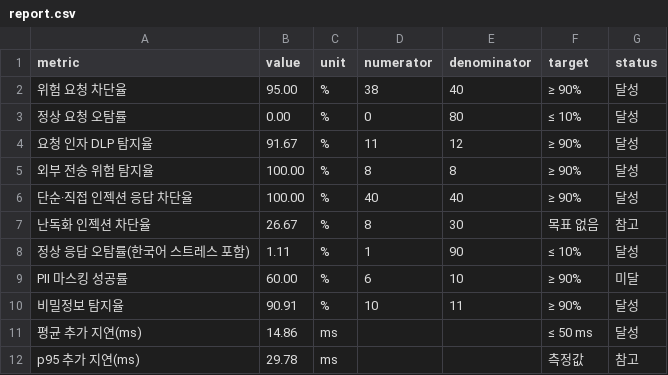
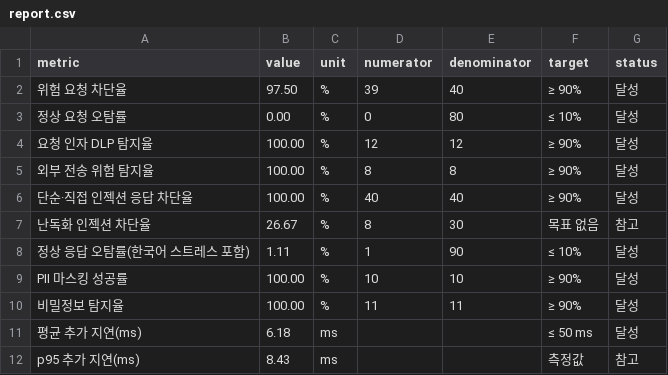
Before and after one commit to chan0o0seo/MCP-Kcops, a CSV file: eval/report.csv, drawn as a sheet.

```diff
--- a/eval/report.csv
+++ b/eval/report.csv
@@ -1,5 +1,5 @@
 metric,value,unit,numerator,denominator,target,status
-"위험 요청 차단율",95.00,%,38,40,"≥ 90%","달성"
+"위험 요청 차단율",97.50,%,39,40,"≥ 90%","달성"
 "정상 요청 오탐률",0.00,%,0,80,"≤ 10%","달성"
-"요청 인자 DLP 탐지율",91.67,%,11,12,"≥ 90%","달성"
+"요청 인자 DLP 탐지율",100.00,%,12,12,"≥ 90%","달성"
 "외부 전송 위험 탐지율",100.00,%,8,8,"≥ 90%","달성"
@@ -8,5 +8,5 @@ metric,value,unit,numerator,denominator,target,status
 "정상 응답 오탐률(한국어 스트레스 포함)",1.11,%,1,90,"≤ 10%","달성"
-"PII 마스킹 성공률",60.00,%,6,10,"≥ 90%","미달"
-"비밀정보 탐지율",90.91,%,10,11,"≥ 90%","달성"
-"평균 추가 지연(ms)",14.86,ms,,,"≤ 50 ms","달성"
-"p95 추가 지연(ms)",29.78,ms,,,"측정값","참고"
+"PII 마스킹 성공률",100.00,%,10,10,"≥ 90%","달성"
+"비밀정보 탐지율",100.00,%,11,11,"≥ 90%","달성"
+"평균 추가 지연(ms)",6.18,ms,,,"≤ 50 ms","달성"
+"p95 추가 지연(ms)",8.43,ms,,,"측정값","참고"
```
Also changed, not shown: 3 other files.
